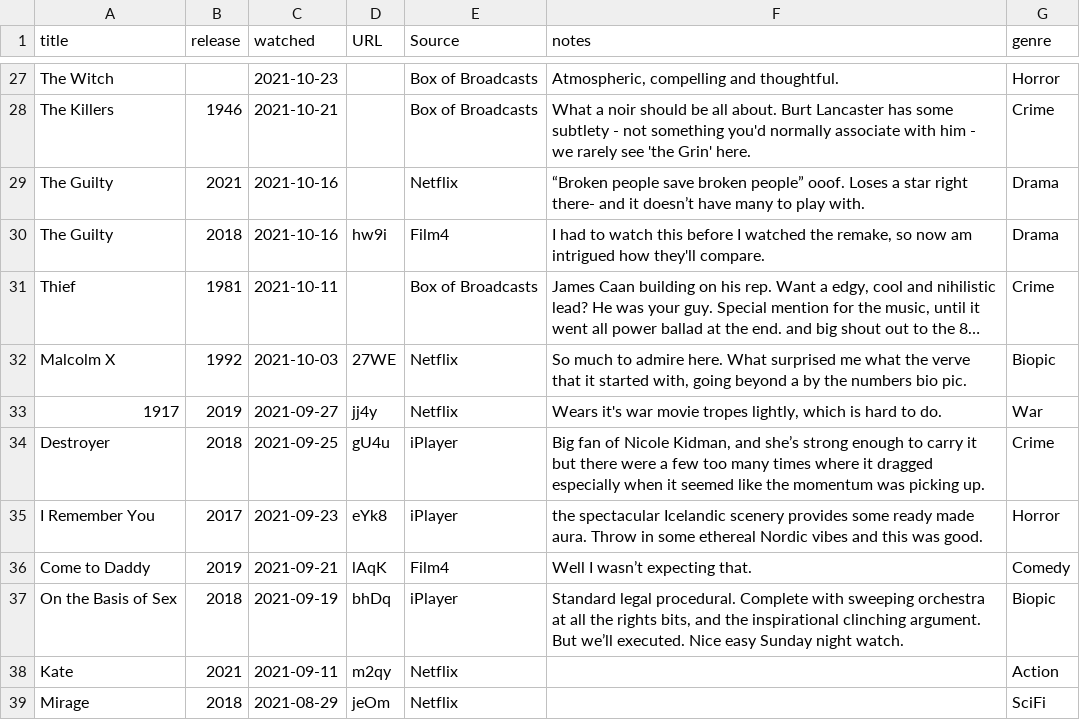
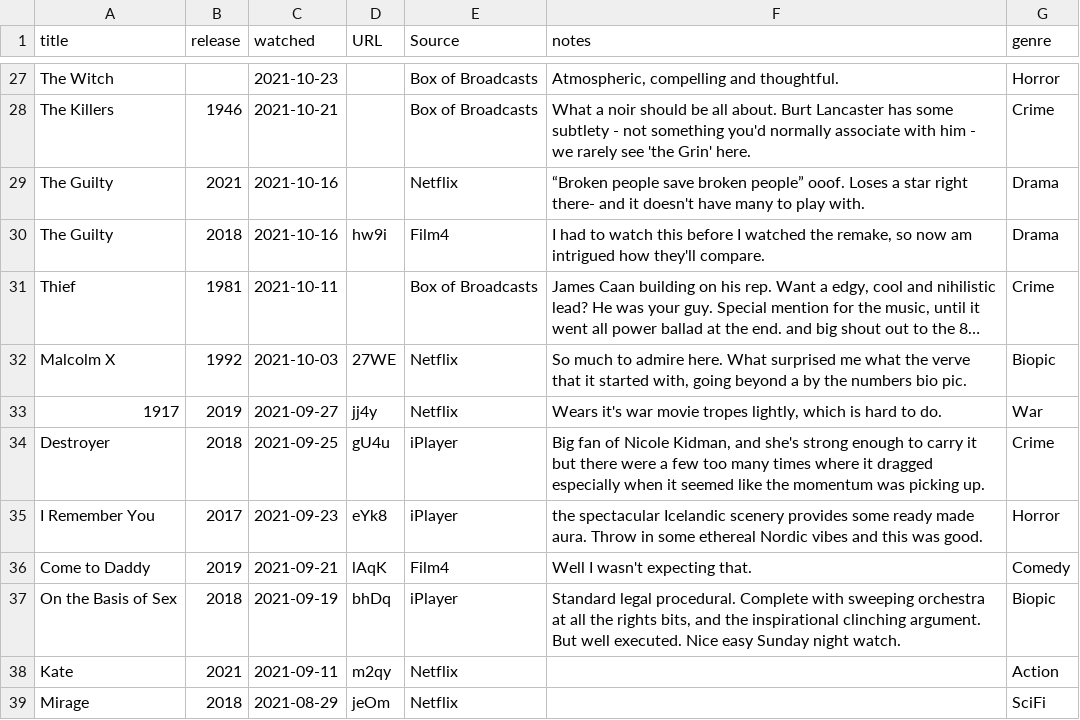
Before and after one commit to kjmears/kjmears.github.io, a CSV file: _data/films2021.csv, drawn as a sheet; only a part is shown, gaps mark what is left out; long unchanged cells end in ….

Commit message:
Fixes and typos

```diff
--- a/_data/films2021.csv
+++ b/_data/films2021.csv
@@ -28,3 +28,3 @@ The Witch,,2021-10-23,,Box of Broadcasts,"Atmospheric, compelling and thoughtful
 The Killers,1946,2021-10-21,,Box of Broadcasts,What a noir should be all about. Burt Lancaster has some subtlety - not something you'd normally associate with him - we rarely see 'the Grin' here.,Crime
-The Guilty,2021,2021-10-16,,Netflix,“Broken people save broken people” ooof. Loses a star right there- and it doesn’t have many to play with.,Drama
+The Guilty,2021,2021-10-16,,Netflix,“Broken people save broken people” ooof. Loses a star right there- and it doesn't have many to play with.,Drama
 The Guilty,2018,2021-10-16,hw9i,Film4,"I had to watch this before I watched the remake, so now am intrigued how they'll compare.",Drama
@@ -33,6 +33,6 @@ Malcolm X,1992,2021-10-03,27WE,Netflix,"So much to admire here. What surprised m
 1917,2019,2021-09-27,jj4y,Netflix,"Wears it's war movie tropes lightly, which is hard to do.",War
-Destroyer,2018,2021-09-25,gU4u,iPlayer,"Big fan of Nicole Kidman, and she’s strong enough to carry it but there were a few too many times where it dragged especially when it seemed like the momentum was picking up.",Crime
+Destroyer,2018,2021-09-25,gU4u,iPlayer,"Big fan of Nicole Kidman, and she's strong enough to carry it but there were a few too many times where it dragged especially when it seemed like the momentum was picking up.",Crime
 I Remember You,2017,2021-09-23,eYk8,iPlayer,the spectacular Icelandic scenery provides some ready made aura. Throw in some ethereal Nordic vibes and this was good.,Horror
-Come to Daddy,2019,2021-09-21,lAqK,Film4,Well I wasn’t expecting that.,Comedy
-On the Basis of Sex,2018,2021-09-19,bhDq,iPlayer,"Standard legal procedural. Complete with sweeping orchestra at all the rights bits, and the inspirational clinching argument. But we’ll executed. Nice easy Sunday night watch.  ",Biopic
+Come to Daddy,2019,2021-09-21,lAqK,Film4,Well I wasn't expecting that.,Comedy
+On the Basis of Sex,2018,2021-09-19,bhDq,iPlayer,"Standard legal procedural. Complete with sweeping orchestra at all the rights bits, and the inspirational clinching argument. But well executed. Nice easy Sunday night watch.  ",Biopic
 Kate,2021,2021-09-11,m2qy,Netflix,,Action
```
Also changed, not shown: 11 other files.
